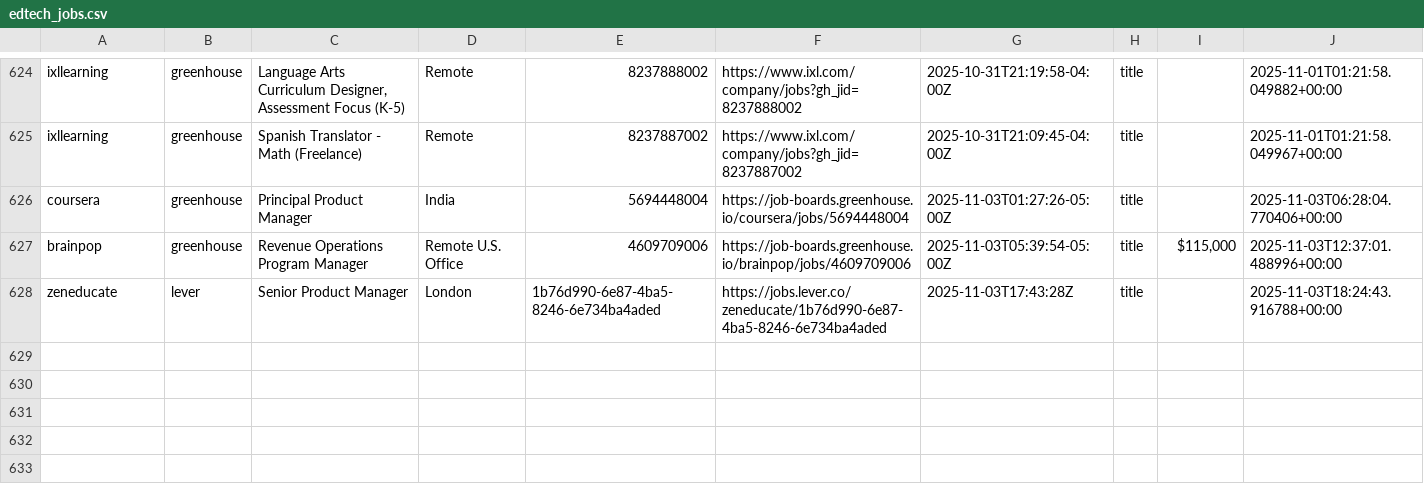
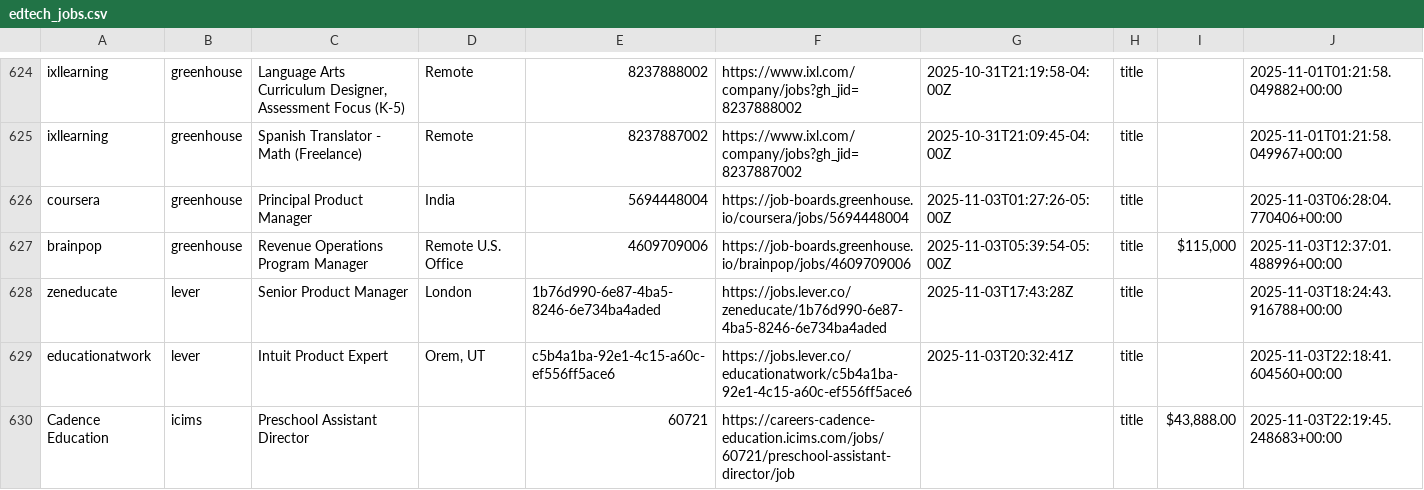
Before and after one commit to mollyoliviamund-maker/edtech-jobs, a CSV file: edtech_jobs.csv, drawn as a sheet; only a part is shown, gaps mark what is left out; the diff names each change by its address in the sheet, - before the commit and + after, or states it on an @@ line.

```diff
--- a/edtech_jobs.csv
+++ b/edtech_jobs.csv
+row 629: educationatwork | lever | Intuit Product Expert | Orem, UT | c5b4a1ba-92e1-4c15-a60c-ef556ff5ace6 | https://jobs.lever.co/educationatwork/c5b4a1ba-92e1-4c15-a60c-ef556ff5ace6 | 2025-11-03T20:32:41Z | title |  | 2025-11-03T22:18:41.604560+00:00
+row 630: Cadence Education | icims | Preschool Assistant Director |  | 60721 | https://careers-cadence-education.icims.com/jobs/60721/preschool-assistant-director/job |  | title | $43,888.00 | 2025-11-03T22:19:45.248683+00:00
```
Also changed, not shown: 1 other file.
